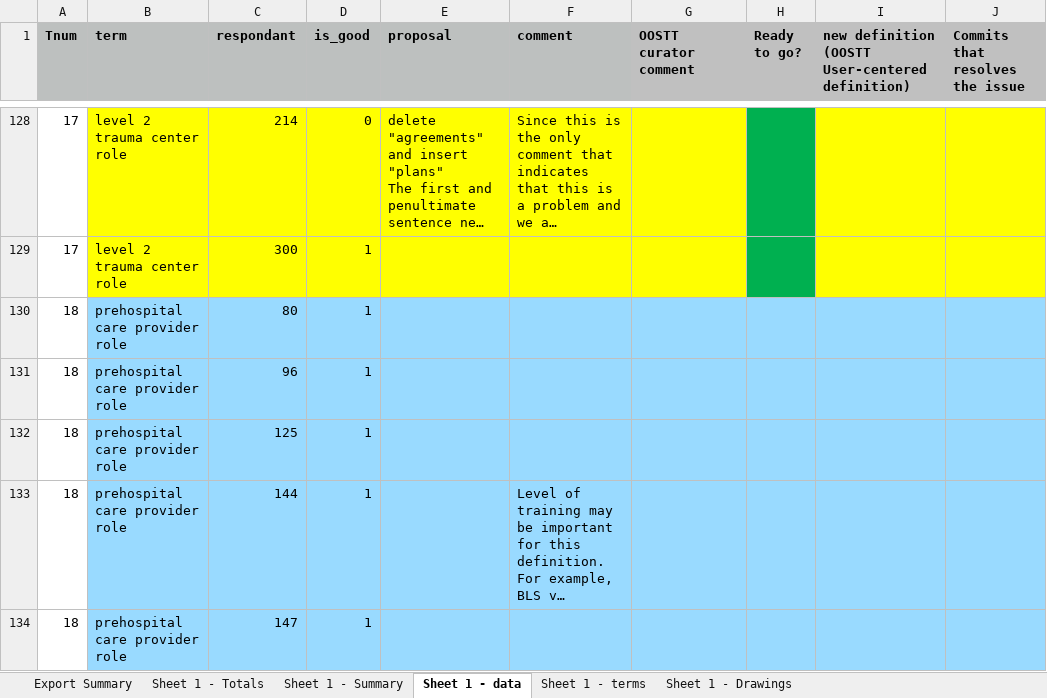
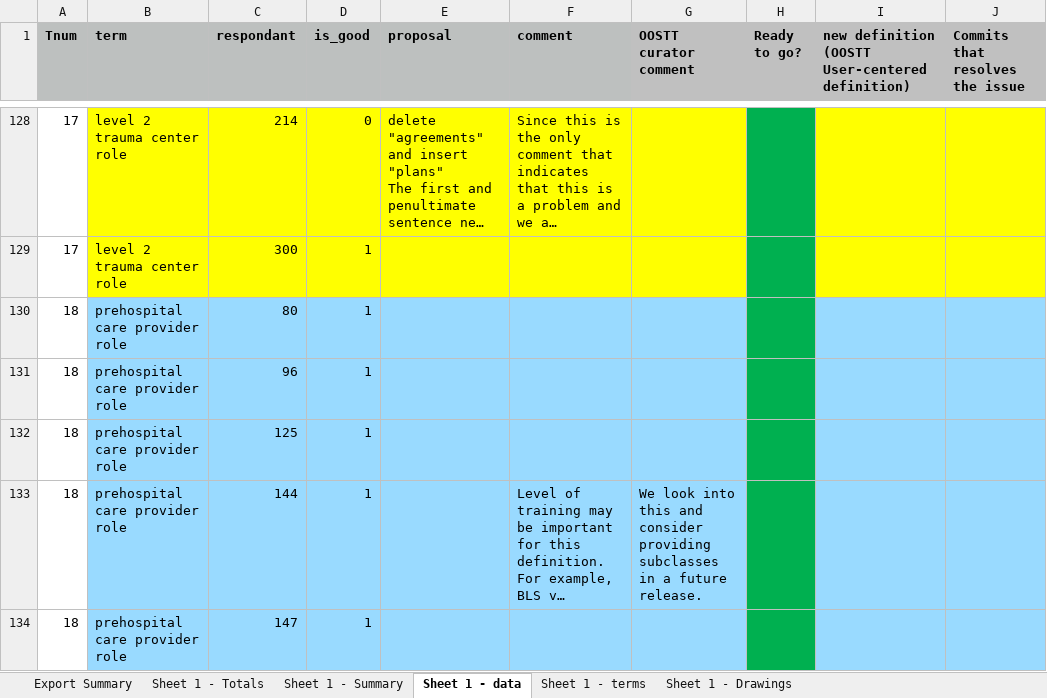
Before and after one commit to OOSTT/OOSTT, an Excel workbook: TermSurveyResponses.xlsx, sheet Sheet 1 - data, drawn as a sheet; only a part is shown, gaps mark what is left out; long unchanged cells end in …; values as stored, in another font and other column widths than the file's, no borders; conditional formats not drawn; the diff covers the shown part only; the diff names each change by its address in the sheet, - before the commit and + after, or states it on an @@ line.

Commit message:
updated excel sheet

```diff
--- a/TermSurveyResponses.xlsx (sheet Sheet 1 - data)
+++ b/TermSurveyResponses.xlsx (sheet Sheet 1 - data)
-H130:H134 fill: #99DAFF
+H130:H134 fill: #00B050
-G133 (OOSTT curator comment): (empty)
+G133 (OOSTT curator comment): We look into this and consider providing subclasses in a future release.
```
Also changed, not shown: 3 edited cells and cell formats elsewhere in this sheet.
